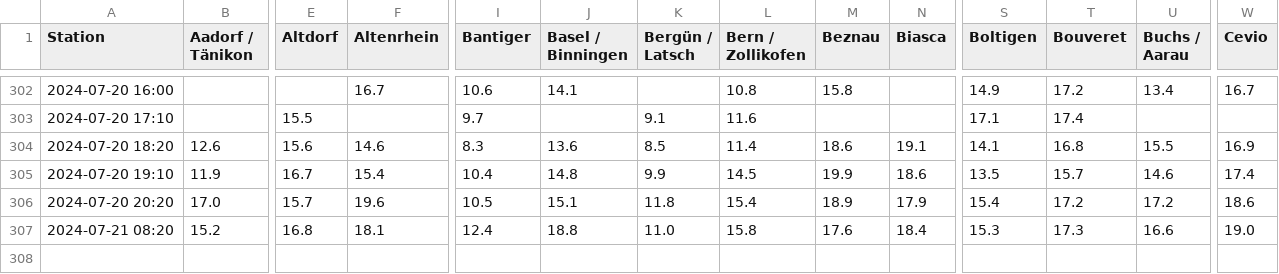
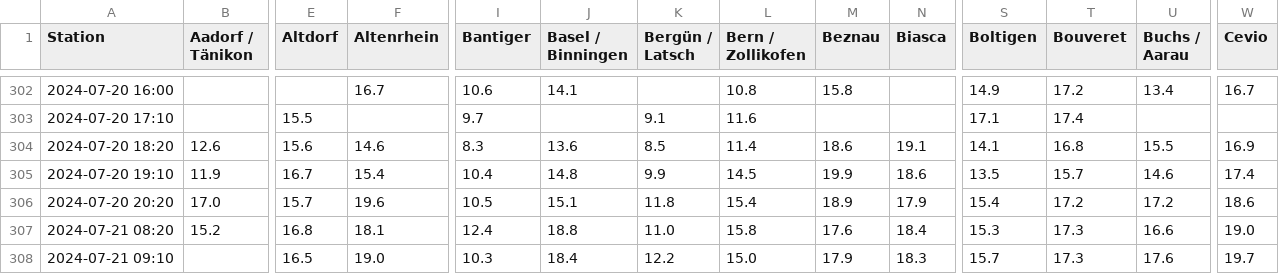
Before and after one commit to marc-moreaux/silvaplana_winds, a CSV file: db/dew_point.csv, drawn as a sheet; only a part is shown, gaps mark what is left out; rows hold the shown columns only; the diff names each change by its address in the sheet, - before the commit and + after, or states it on an @@ line.

```diff
--- a/db/dew_point.csv
+++ b/db/dew_point.csv
+row 308: 2024-07-21 09:10 |  | 16.5 | 19.0 | 10.3 | 18.4 | 12.2 | 15.0 | 17.9 | 18.3 | 15.7 | 17.3 | 17.6 | 19.7
```
Also changed, not shown: db/pressure_qfe.csv, db/pressure_qnh.csv, 4 other files.
